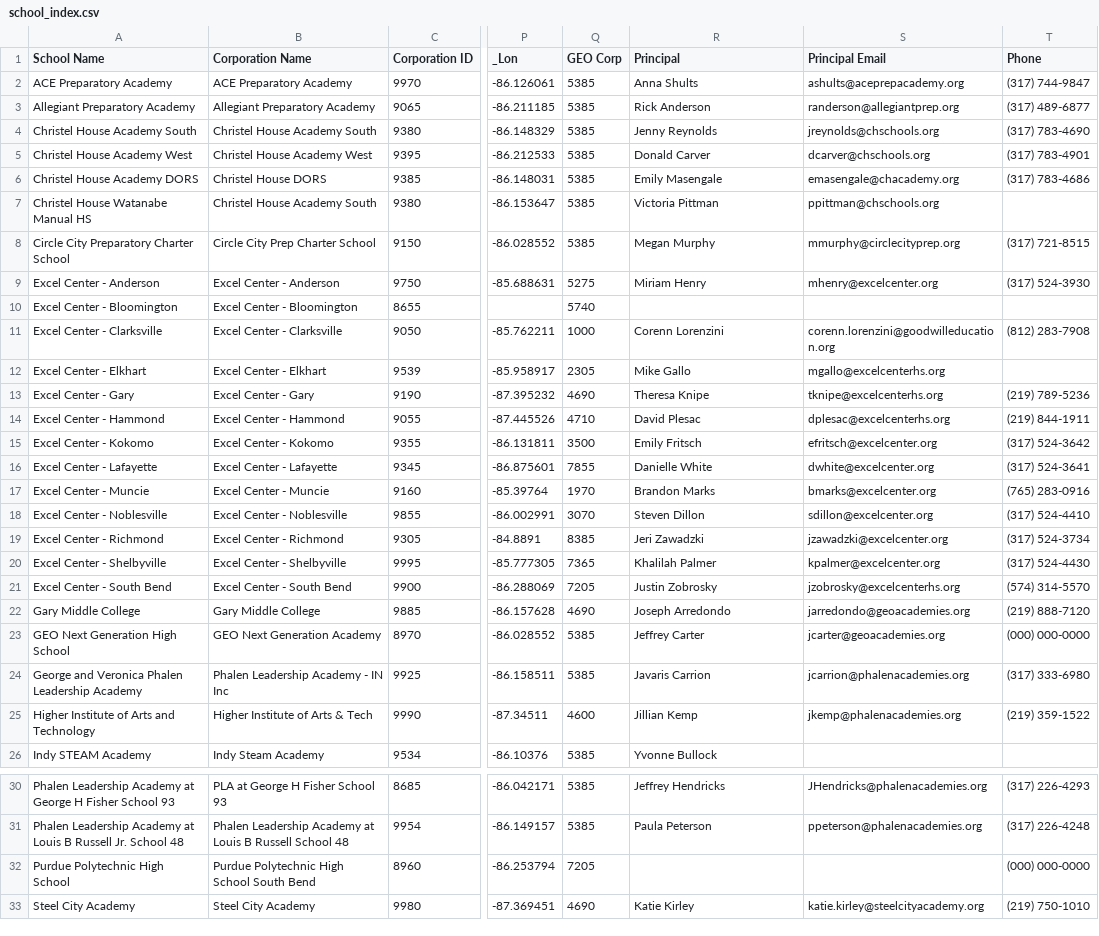
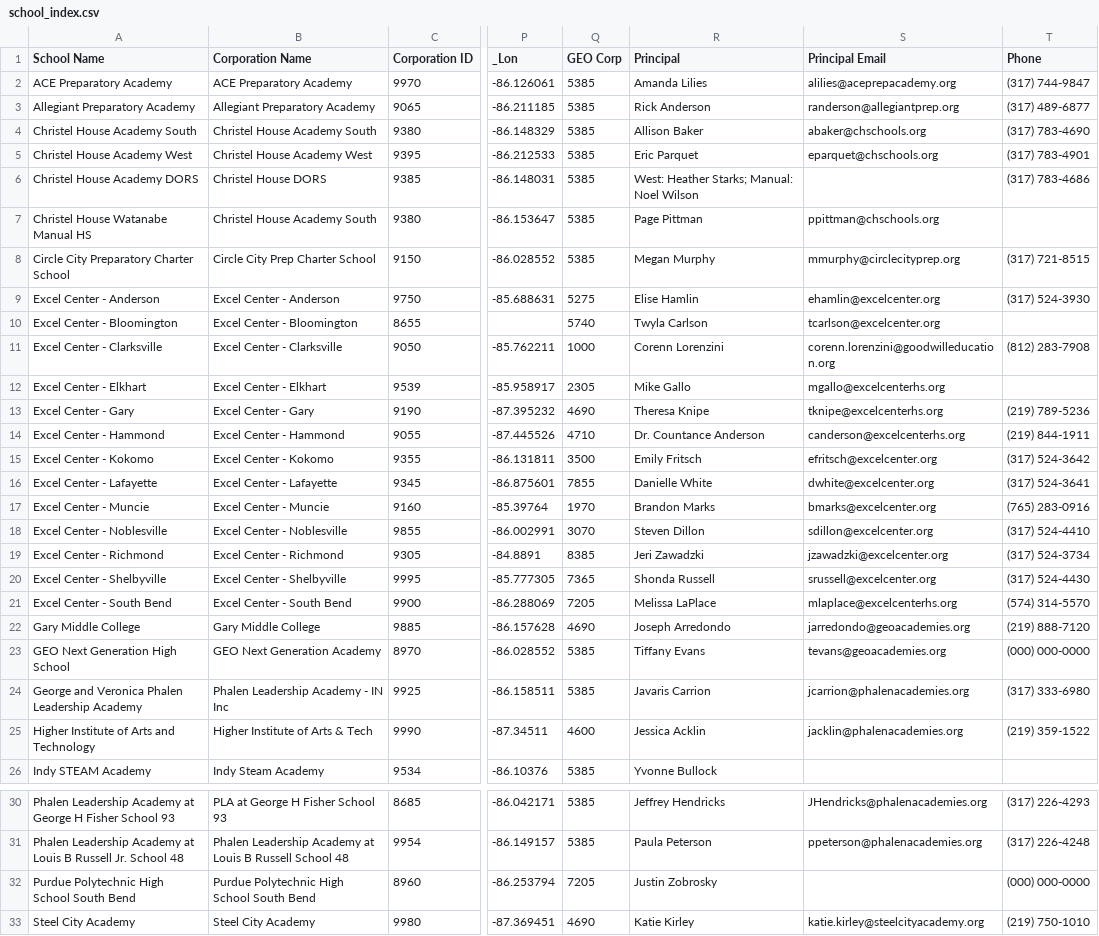
Before and after one commit to jbetley/school-dashboard, a CSV file: data/school_index.csv, drawn as a sheet; only a part is shown, gaps mark what is left out; the diff names each change by its address in the sheet, - before the commit and + after, or states it on an @@ line.

```diff
--- a/data/school_index.csv
+++ b/data/school_index.csv
-R2 (Principal): Anna Shults
+R2 (Principal): Amanda Lilies
-S2 (Principal Email): ashults@aceprepacademy.org
+S2 (Principal Email): alilies@aceprepacademy.org
-R4 (Principal): Jenny Reynolds
+R4 (Principal): Allison Baker
-S4 (Principal Email): jreynolds@chschools.org
+S4 (Principal Email): abaker@chschools.org
-R5 (Principal): Donald Carver
+R5 (Principal): Eric Parquet
-S5 (Principal Email): dcarver@chschools.org
+S5 (Principal Email): eparquet@chschools.org
-R6 (Principal): Emily Masengale
+R6 (Principal): West: Heather Starks; Manual: Noel Wilson
-S6 (Principal Email): emasengale@chacademy.org
+S6 (Principal Email): (empty)
-R7 (Principal): Victoria Pittman
+R7 (Principal): Page Pittman
-R9 (Principal): Miriam Henry
+R9 (Principal): Elise Hamlin
-S9 (Principal Email): mhenry@excelcenter.org
+S9 (Principal Email): ehamlin@excelcenter.org
-R10 (Principal): (empty)
+R10 (Principal): Twyla Carlson
-S10 (Principal Email): (empty)
+S10 (Principal Email): tcarlson@excelcenter.org
-R14 (Principal): David Plesac
+R14 (Principal): Dr. Countance Anderson
-S14 (Principal Email): dplesac@excelcenterhs.org
+S14 (Principal Email): canderson@excelcenterhs.org
-R20 (Principal): Khalilah Palmer
+R20 (Principal): Shonda Russell
-S20 (Principal Email): kpalmer@excelcenter.org
+S20 (Principal Email): srussell@excelcenter.org
-R21 (Principal): Justin Zobrosky
+R21 (Principal): Melissa LaPlace
-S21 (Principal Email): jzobrosky@excelcenterhs.org
+S21 (Principal Email): mlaplace@excelcenterhs.org
-R23 (Principal): Jeffrey Carter
+R23 (Principal): Tiffany Evans
-S23 (Principal Email): jcarter@geoacademies.org
+S23 (Principal Email): tevans@geoacademies.org
-R25 (Principal): Jillian Kemp
+R25 (Principal): Jessica Acklin
-S25 (Principal Email): jkemp@phalenacademies.org
+S25 (Principal Email): jacklin@phalenacademies.org
-A32 (School Name): Purdue Polytechnic High School
+A32 (School Name): Purdue Polytechnic High School South Bend
-R32 (Principal): (empty)
+R32 (Principal): Justin Zobrosky
```
Also changed, not shown: 4 other files.
